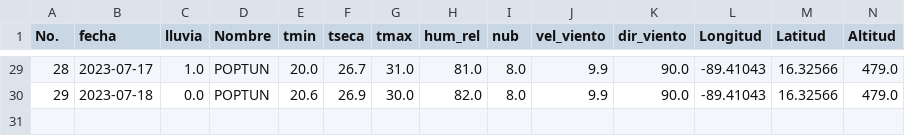
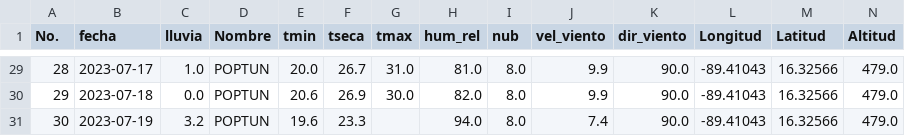
Before and after one commit to Climatologia-INSIVUMEH/monthly_data_by_station_csv, a CSV file: outputcsv/POPTUN.csv, drawn as a sheet; only a part is shown, gaps mark what is left out.

```diff
--- a/outputcsv/POPTUN.csv
+++ b/outputcsv/POPTUN.csv
@@ -30 +30,2 @@ No.,fecha,lluvia,Nombre,tmin,tseca,tmax,hum_rel,nub,vel_viento,dir_viento,Longit
 29,2023-07-18,0.0,POPTUN,20.6,26.9,30.0,82.0,8.0,9.9,90.0,-89.41043,16.32566,479.0
+30,2023-07-19,3.2,POPTUN,19.6,23.3,,94.0,8.0,7.4,90.0,-89.41043,16.32566,479.0
```
Also changed, not shown: outputcsv/LABOR OVALLE.csv, outputcsv/MORALES MET.csv, 51 other files.
